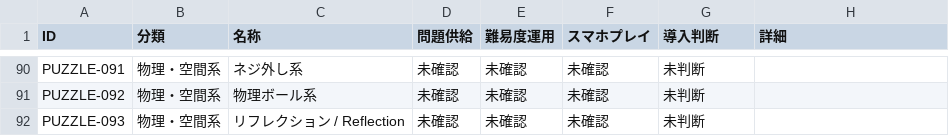
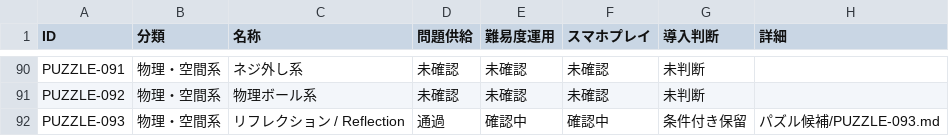
Before and after one commit to hizahizi-hizumi/pa-zzle, a CSV file: docs/棚上げ/パズル候補.csv, drawn as a sheet; only a part is shown, gaps mark what is left out.

```diff
--- a/docs/棚上げ/パズル候補.csv
+++ b/docs/棚上げ/パズル候補.csv
@@ -91,2 +91,2 @@ PUZZLE-091,物理・空間系,ネジ外し系,未確認,未確認,未確認,未
 PUZZLE-092,物理・空間系,物理ボール系,未確認,未確認,未確認,未判断,
-PUZZLE-093,物理・空間系,リフレクション / Reflection,未確認,未確認,未確認,未判断,
+PUZZLE-093,物理・空間系,リフレクション / Reflection,通過,確認中,確認中,条件付き保留,パズル候補/PUZZLE-093.md
```
